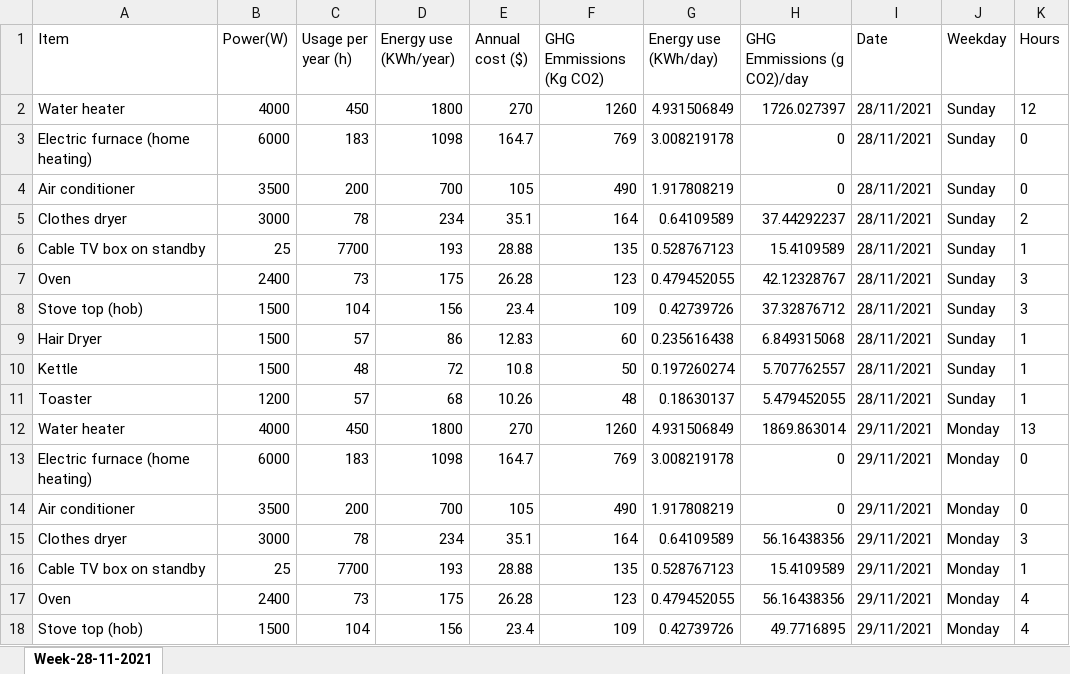
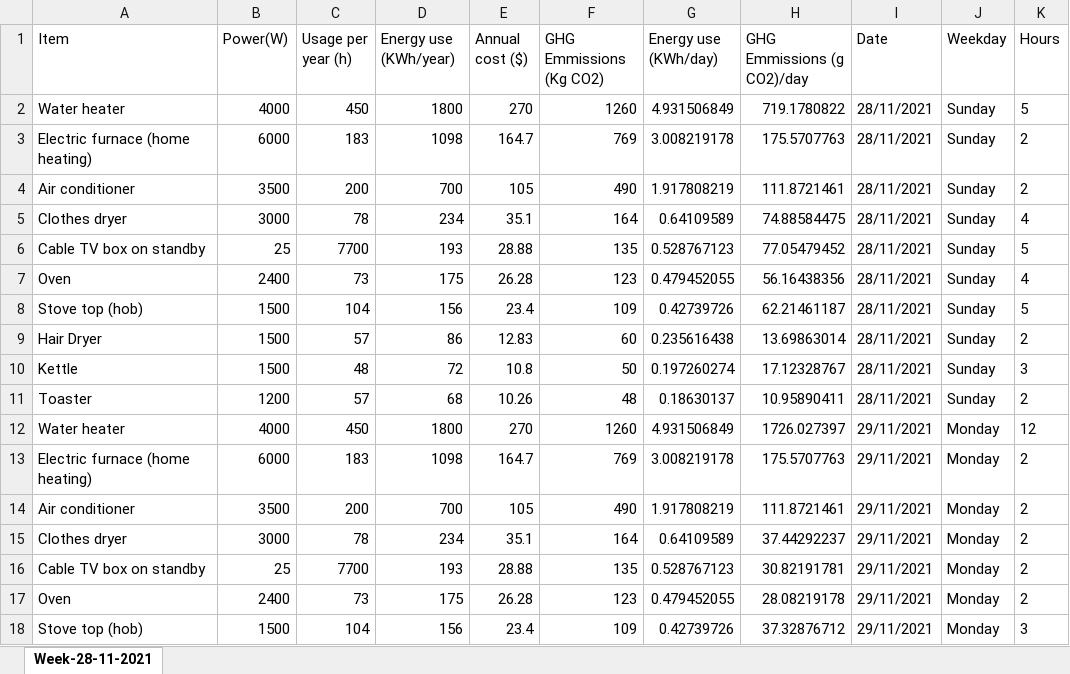
Before and after one commit to sarthakahuja11/Carbon_Emission_reduction_App, an Excel workbook: populate_data_app/files/generated-energy-usage-by-house-hold-appliances.xlsx, sheet Week-28-11-2021, drawn as a sheet; only a part is shown; values as stored, in another font and other column widths than the file's, no borders; the diff covers the shown part only; the diff names each change by its address in the sheet, - before the commit and + after, or states it on an @@ line.

Commit message:
edited data files

```diff
--- a/populate_data_app/files/generated-energy-usage-by-house-hold-appliances.xlsx (sheet Week-28-11-2021)
+++ b/populate_data_app/files/generated-energy-usage-by-house-hold-appliances.xlsx (sheet Week-28-11-2021)
-H2 (GHG Emmissions (g CO2)/day): 1726.027397
+H2 (GHG Emmissions (g CO2)/day): 719.1780822
-K2 (Hours): 12
+K2 (Hours): 5
-H3 (GHG Emmissions (g CO2)/day): 0
+H3 (GHG Emmissions (g CO2)/day): 175.5707763
-K3:K4 (Hours): 0
+K3:K4 (Hours): 2
-H4 (GHG Emmissions (g CO2)/day): 0
+H4 (GHG Emmissions (g CO2)/day): 111.8721461
-H5 (GHG Emmissions (g CO2)/day): 37.44292237
+H5 (GHG Emmissions (g CO2)/day): 74.88584475
-K5 (Hours): 2
+K5 (Hours): 4
-H6 (GHG Emmissions (g CO2)/day): 15.4109589
+H6 (GHG Emmissions (g CO2)/day): 77.05479452
-K6 (Hours): 1
+K6 (Hours): 5
-H7 (GHG Emmissions (g CO2)/day): 42.12328767
+H7 (GHG Emmissions (g CO2)/day): 56.16438356
-K7 (Hours): 3
+K7 (Hours): 4
-H8 (GHG Emmissions (g CO2)/day): 37.32876712
+H8 (GHG Emmissions (g CO2)/day): 62.21461187
-K8 (Hours): 3
+K8 (Hours): 5
-H9 (GHG Emmissions (g CO2)/day): 6.849315068
+H9 (GHG Emmissions (g CO2)/day): 13.69863014
-K9 (Hours): 1
+K9 (Hours): 2
-H10 (GHG Emmissions (g CO2)/day): 5.707762557
+H10 (GHG Emmissions (g CO2)/day): 17.12328767
-K10 (Hours): 1
+K10 (Hours): 3
-H11 (GHG Emmissions (g CO2)/day): 5.479452055
+H11 (GHG Emmissions (g CO2)/day): 10.95890411
-K11 (Hours): 1
+K11 (Hours): 2
-H12 (GHG Emmissions (g CO2)/day): 1869.863014
+H12 (GHG Emmissions (g CO2)/day): 1726.027397
-K12 (Hours): 13
+K12 (Hours): 12
-H13 (GHG Emmissions (g CO2)/day): 0
+H13 (GHG Emmissions (g CO2)/day): 175.5707763
-K13:K14 (Hours): 0
+K13:K14 (Hours): 2
-H14 (GHG Emmissions (g CO2)/day): 0
+H14 (GHG Emmissions (g CO2)/day): 111.8721461
-H15 (GHG Emmissions (g CO2)/day): 56.16438356
+H15 (GHG Emmissions (g CO2)/day): 37.44292237
-K15 (Hours): 3
+K15 (Hours): 2
-H16 (GHG Emmissions (g CO2)/day): 15.4109589
+H16 (GHG Emmissions (g CO2)/day): 30.82191781
-K16 (Hours): 1
+K16 (Hours): 2
-H17 (GHG Emmissions (g CO2)/day): 56.16438356
+H17 (GHG Emmissions (g CO2)/day): 28.08219178
-K17 (Hours): 4
+K17 (Hours): 2
-H18 (GHG Emmissions (g CO2)/day): 49.7716895
+H18 (GHG Emmissions (g CO2)/day): 37.32876712
-K18 (Hours): 4
+K18 (Hours): 3
```
Also changed, not shown: 105 edited cells elsewhere in this sheet, populate_data_app/files/generated-energy-usage-by-mobile-applications.xlsx, populate_data_app/files/generated-energy-usage-by-smart-appliances.xlsx, 1 other file.
